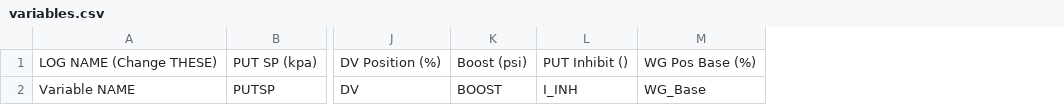
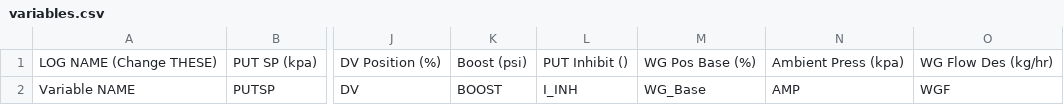
Before and after one commit to yakboyslim/YakWG, a CSV file: variables.csv, drawn as a sheet; only a part is shown, gaps mark what is left out; the diff names each change by its address in the sheet, - before the commit and + after, or states it on an @@ line.

```diff
--- a/variables.csv
+++ b/variables.csv
+column N, rows 1-2: Ambient Press (kpa) | AMP
+column O, rows 1-2: WG Flow Des (kg/hr) | WGF
```
Also changed, not shown: 4 other files.
